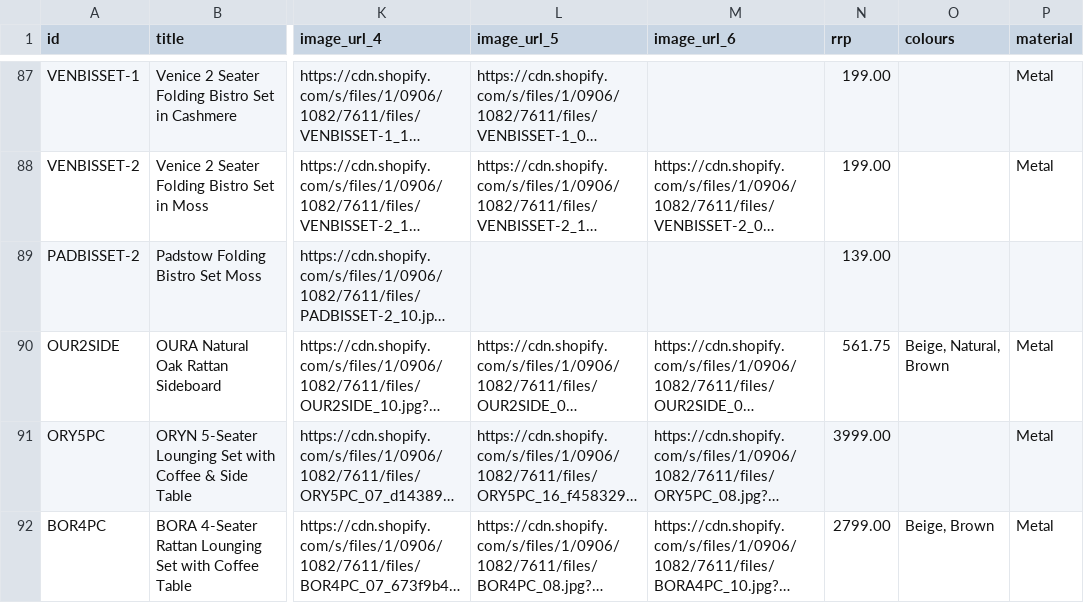
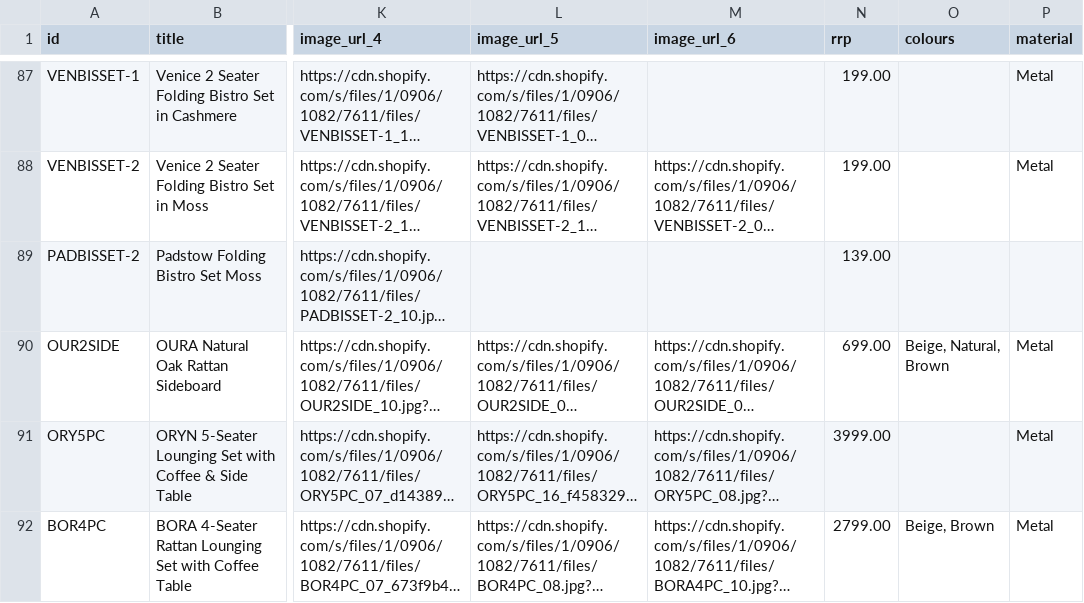
Before and after one commit to Royalcraft1990/Royalcraftproductfeed, a CSV file: ufurnish_feed.csv, drawn as a sheet; only a part is shown, gaps mark what is left out; long unchanged cells end in …; the diff names each change by its address in the sheet, - before the commit and + after, or states it on an @@ line.

```diff
--- a/ufurnish_feed.csv
+++ b/ufurnish_feed.csv
-N90 (rrp): 561.75
+N90 (rrp): 699.00
```
